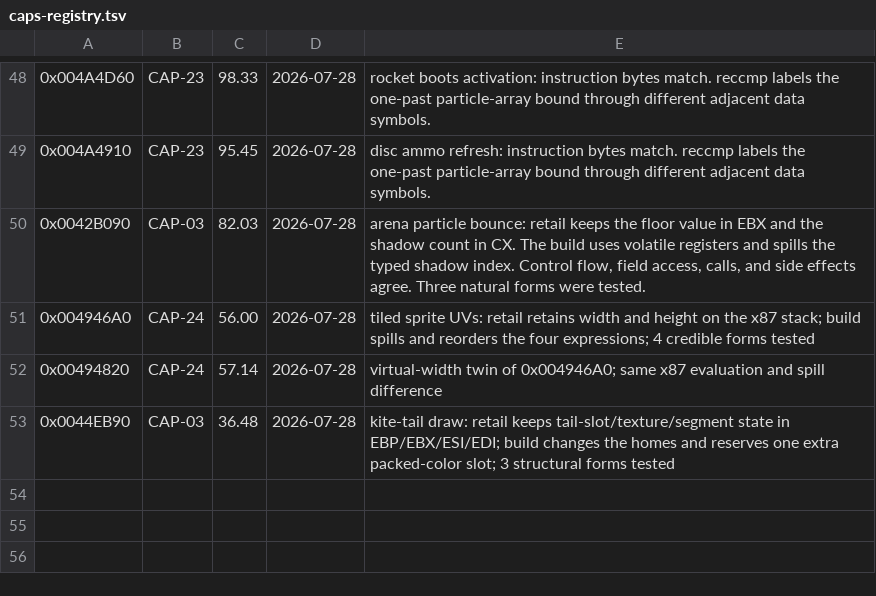
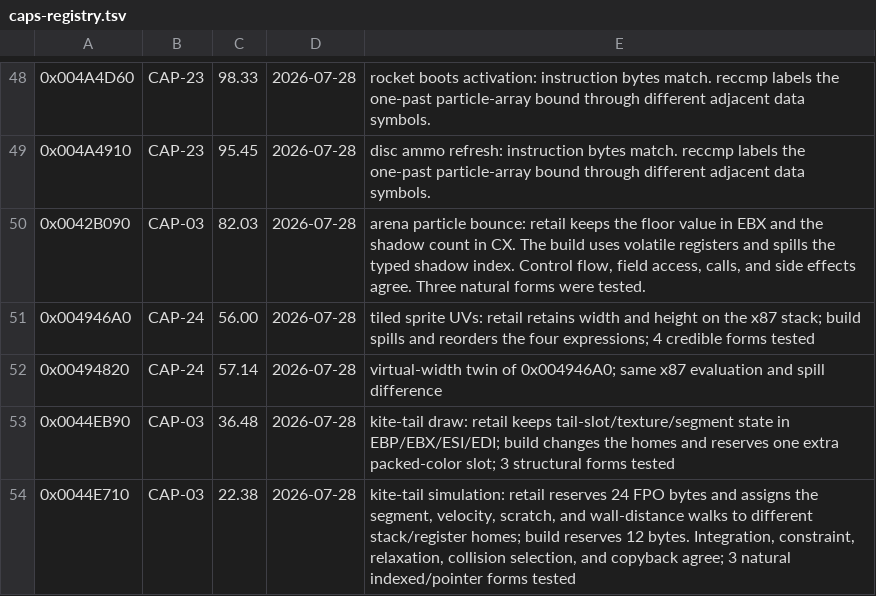
Before and after one commit to Skelp/toy2-decomp, a TSV file: .notes/caps-registry.tsv, drawn as a sheet; only a part is shown, gaps mark what is left out.

Commit message:
Reconstruct kite tail simulation

```diff
--- a/.notes/caps-registry.tsv
+++ b/.notes/caps-registry.tsv
@@ -53 +53,2 @@
 0x0044EB90	CAP-03	36.48	2026-07-28	kite-tail draw: retail keeps tail-slot/texture/segment state in EBP/EBX/ESI/EDI; build changes the homes and reserves one extra packed-color slot; 3 structural forms tested
+0x0044E710	CAP-03	22.38	2026-07-28	kite-tail simulation: retail reserves 24 FPO bytes and assigns the segment, velocity, scratch, and wall-distance walks to different stack/register homes; build reserves 12 bytes. Integration, constraint, relaxation, collision selection, and copyback agree; 3 natural indexed/pointer forms tested
```
Also changed, not shown: 4 other files.
